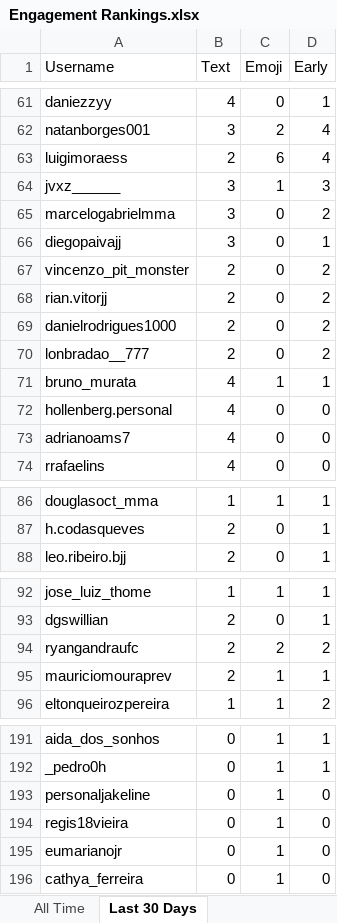
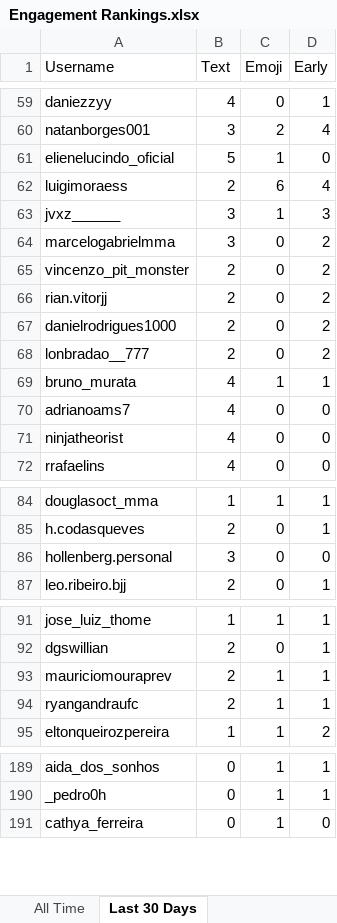
Before and after one commit to paxlucta/peace-grappler, an Excel workbook: Engagement Rankings.xlsx, sheet Last 30 Days, drawn as a sheet; only a part is shown, gaps mark what is left out; values as stored, in another font and other column widths than the file's, no borders; removed rows and columns are numbered as before the commit, all else as after; the diff covers the shown part only; the diff names each change by its address in the sheet, - before the commit and + after, or states it on an @@ line.

```diff
--- a/Engagement Rankings.xlsx (sheet Last 30 Days)
+++ b/Engagement Rankings.xlsx (sheet Last 30 Days)
+row 61: elienelucindo_oficial | 5 | 1 | 0
-row 66: diegopaivajj | 3 | 0 | 1
-row 72: hollenberg.personal | 4 | 0 | 0
+row 71: ninjatheorist | 4 | 0 | 0
+row 86: hollenberg.personal | 3 | 0 | 0
-row 94: ryangandraufc | 2 | 2 | 2
+row 94: ryangandraufc | 2 | 1 | 1
-row 193: personaljakeline | 0 | 1 | 0
-row 194: regis18vieira | 0 | 1 | 0
-row 195: eumarianojr | 0 | 1 | 0
```
Also changed, not shown: 10 added rows, 13 removed rows and 19 edited cells elsewhere in this sheet, 11 other files.
